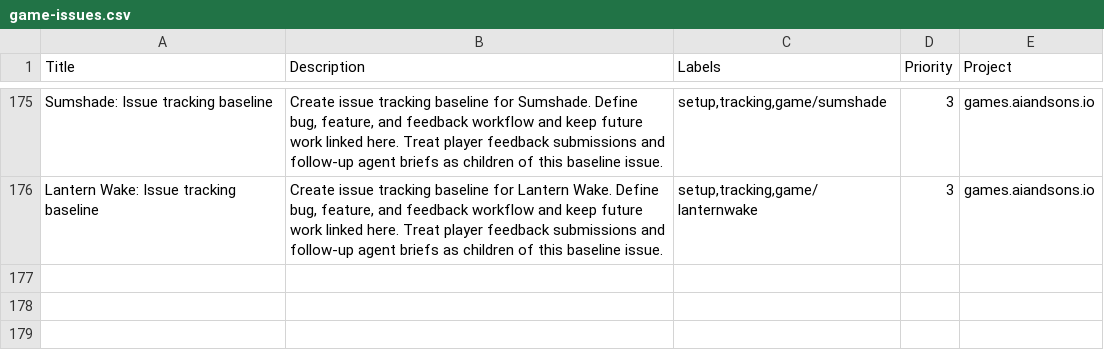
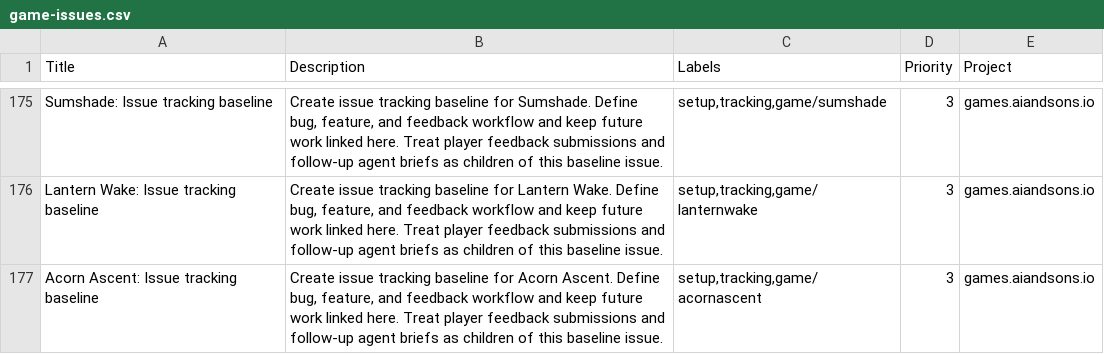
Before and after one commit to LEnc95/games.aiandsons.io, a CSV file: linear/game-issues.csv, drawn as a sheet; only a part is shown, gaps mark what is left out.

Commit message:
Add Acorn Ascent daily game (#241)
Add a five-grove precision-launch campaign with keyboard, pointer, and touch controls, deterministic physics, full terminal outcome reporting, rendered canopy palettes, and shared feedback.

Register the 2026-08-01 content contract and regenerate SEO, discovery, OG, sitemap, homepage, and Linear seed metadata.

Verified with supplied-client and desktop/mobile Playwright coverage plus maintenance, preflight, telemetry, feedback, shop, social, and staged diff gates.

```diff
--- a/linear/game-issues.csv
+++ b/linear/game-issues.csv
@@ -176 +176,2 @@ Sumshade: Issue tracking baseline,"Create issue tracking baseline for Sumshade.
 Lantern Wake: Issue tracking baseline,"Create issue tracking baseline for Lantern Wake. Define bug, feature, and feedback workflow and keep future work linked here. Treat player feedback submissions and follow-up agent briefs as children of this baseline issue.","setup,tracking,game/lanternwake",3,games.aiandsons.io
+Acorn Ascent: Issue tracking baseline,"Create issue tracking baseline for Acorn Ascent. Define bug, feature, and feedback workflow and keep future work linked here. Treat player feedback submissions and follow-up agent briefs as children of this baseline issue.","setup,tracking,game/acornascent",3,games.aiandsons.io
```
Also changed, not shown: 10 other files.
